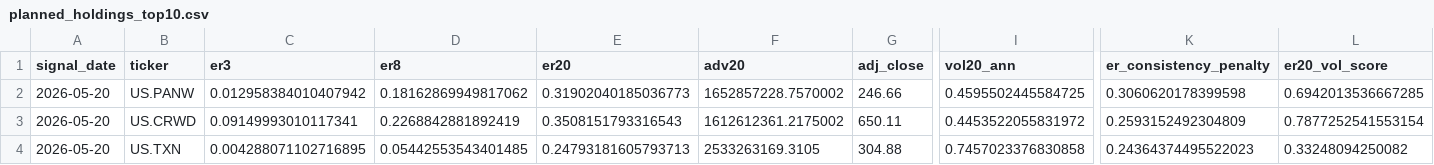
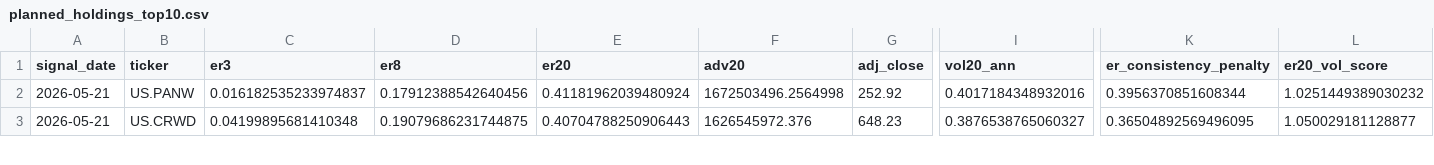
Before and after one commit to dgsirius/momentum_stockpick, a CSV file: docs/er_3_8_20_100b_weekly/planned_holdings_top10.csv, drawn as a sheet; only a part is shown, gaps mark what is left out; removed rows and columns are numbered as before the commit, all else as after; rows hold the shown columns only; the diff covers the shown part only; the diff names each change by its address in the sheet, - before the commit and + after, or states it on an @@ line.

```diff
--- a/docs/er_3_8_20_100b_weekly/planned_holdings_top10.csv
+++ b/docs/er_3_8_20_100b_weekly/planned_holdings_top10.csv
-A2:A3 (signal_date): 2026-05-20
+A2:A3 (signal_date): 2026-05-21
-C2 (er3): 0.012958384010407942
+C2 (er3): 0.016182535233974837
-D2 (er8): 0.18162869949817062
+D2 (er8): 0.17912388542640456
-E2 (er20): 0.31902040185036773
+E2 (er20): 0.41181962039480924
-F2 (adv20): 1652857228.7570002
+F2 (adv20): 1672503496.2564998
-G2 (adj_close): 246.66
+G2 (adj_close): 252.92
-I2 (vol20_ann): 0.4595502445584725
+I2 (vol20_ann): 0.4017184348932016
-K2 (er_consistency_penalty): 0.3060620178399598
+K2 (er_consistency_penalty): 0.3956370851608344
-L2 (er20_vol_score): 0.6942013536667285
+L2 (er20_vol_score): 1.0251449389030232
-C3 (er3): 0.09149993010117341
+C3 (er3): 0.04199895681410348
-D3 (er8): 0.2268842881892419
+D3 (er8): 0.19079686231744875
-E3 (er20): 0.3508151793316543
+E3 (er20): 0.40704788250906443
-F3 (adv20): 1612612361.2175002
+F3 (adv20): 1626545972.376
-G3 (adj_close): 650.11
+G3 (adj_close): 648.23
-I3 (vol20_ann): 0.4453522055831972
+I3 (vol20_ann): 0.3876538765060327
-K3 (er_consistency_penalty): 0.2593152492304809
+K3 (er_consistency_penalty): 0.36504892569496095
-L3 (er20_vol_score): 0.7877252541553154
+L3 (er20_vol_score): 1.050029181128877
-row 4: 2026-05-20 | US.TXN | 0.004288071102716895 | 0.05442553543401485 | 0.24793181605793713 | 2533263169.3105 | 304.88 | 0.7457023376830858 | 0.24364374495522023 | 0.33248094250082
```
Also changed, not shown: 1 added row and 46 edited cells elsewhere in this file, docs/er_3_8_20_100b_weekly/daily_nav.csv, docs/er_3_8_20_100b_weekly/latest_signal_top10.csv, 41 other files.
